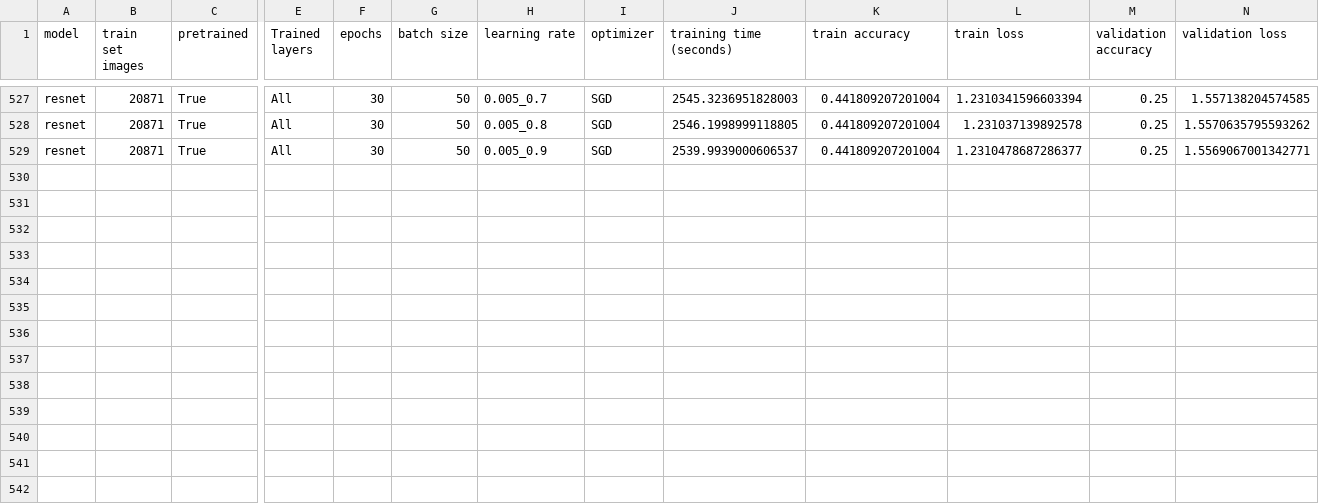
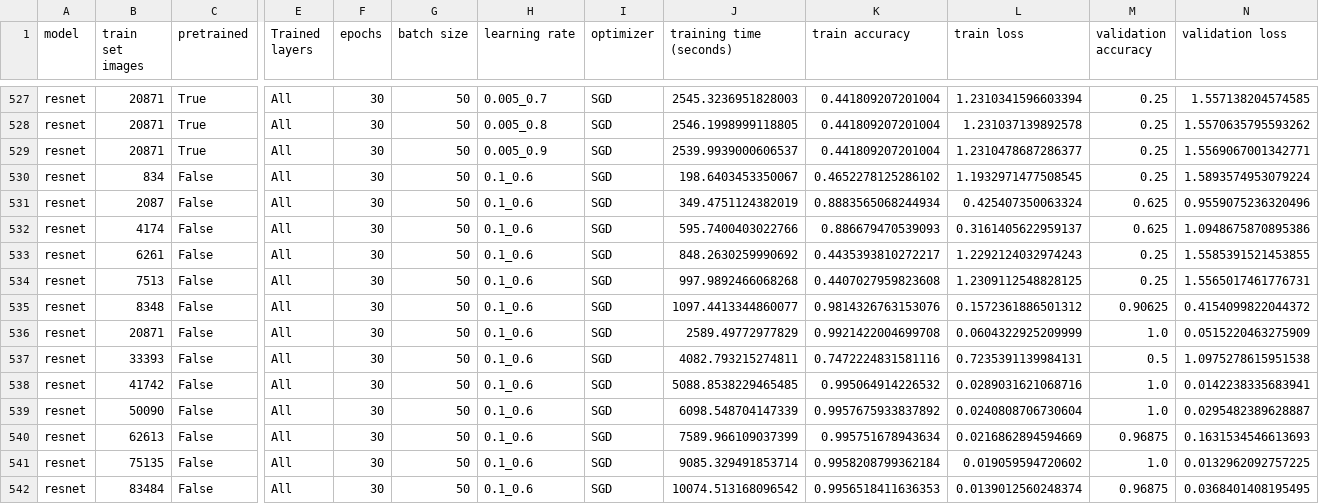
Before and after one commit to HpcDataLab/DL_ENESJ_IMO, a CSV file: Results.csv, drawn as a sheet; only a part is shown, gaps mark what is left out; rows hold the shown columns only; the diff names each change by its address in the sheet, - before the commit and + after, or states it on an @@ line.

Commit message:
Train with SGD with fixed lr 0.1 and 0.6 momentum

```diff
--- a/Results.csv
+++ b/Results.csv
+row 530: resnet | 834 | False | All | 30 | 50 | 0.1_0.6 | SGD | 198.6403453350067 | 0.4652278125286102 | 1.1932971477508545 | 0.25 | 1.5893574953079224
+row 531: resnet | 2087 | False | All | 30 | 50 | 0.1_0.6 | SGD | 349.4751124382019 | 0.8883565068244934 | 0.425407350063324 | 0.625 | 0.9559075236320496
+row 532: resnet | 4174 | False | All | 30 | 50 | 0.1_0.6 | SGD | 595.7400403022766 | 0.886679470539093 | 0.3161405622959137 | 0.625 | 1.0948675870895386
+row 533: resnet | 6261 | False | All | 30 | 50 | 0.1_0.6 | SGD | 848.2630259990692 | 0.4435393810272217 | 1.2292124032974243 | 0.25 | 1.5585391521453855
+row 534: resnet | 7513 | False | All | 30 | 50 | 0.1_0.6 | SGD | 997.9892466068268 | 0.4407027959823608 | 1.2309112548828125 | 0.25 | 1.5565017461776731
+row 535: resnet | 8348 | False | All | 30 | 50 | 0.1_0.6 | SGD | 1097.4413344860077 | 0.9814326763153076 | 0.1572361886501312 | 0.90625 | 0.4154099822044372
+row 536: resnet | 20871 | False | All | 30 | 50 | 0.1_0.6 | SGD | 2589.49772977829 | 0.9921422004699708 | 0.0604322925209999 | 1.0 | 0.0515220463275909
+row 537: resnet | 33393 | False | All | 30 | 50 | 0.1_0.6 | SGD | 4082.793215274811 | 0.7472224831581116 | 0.7235391139984131 | 0.5 | 1.0975278615951538
+row 538: resnet | 41742 | False | All | 30 | 50 | 0.1_0.6 | SGD | 5088.8538229465485 | 0.995064914226532 | 0.0289031621068716 | 1.0 | 0.0142238335683941
+row 539: resnet | 50090 | False | All | 30 | 50 | 0.1_0.6 | SGD | 6098.548704147339 | 0.9957675933837892 | 0.0240808706730604 | 1.0 | 0.0295482389628887
+row 540: resnet | 62613 | False | All | 30 | 50 | 0.1_0.6 | SGD | 7589.966109037399 | 0.995751678943634 | 0.0216862894594669 | 0.96875 | 0.1631534546613693
+row 541: resnet | 75135 | False | All | 30 | 50 | 0.1_0.6 | SGD | 9085.329491853714 | 0.9958208799362184 | 0.019059594720602 | 1.0 | 0.0132962092757225
+row 542: resnet | 83484 | False | All | 30 | 50 | 0.1_0.6 | SGD | 10074.513168096542 | 0.9956518411636353 | 0.0139012560248374 | 0.96875 | 0.0368401408195495
```
Also changed, not shown: 1 other file.
